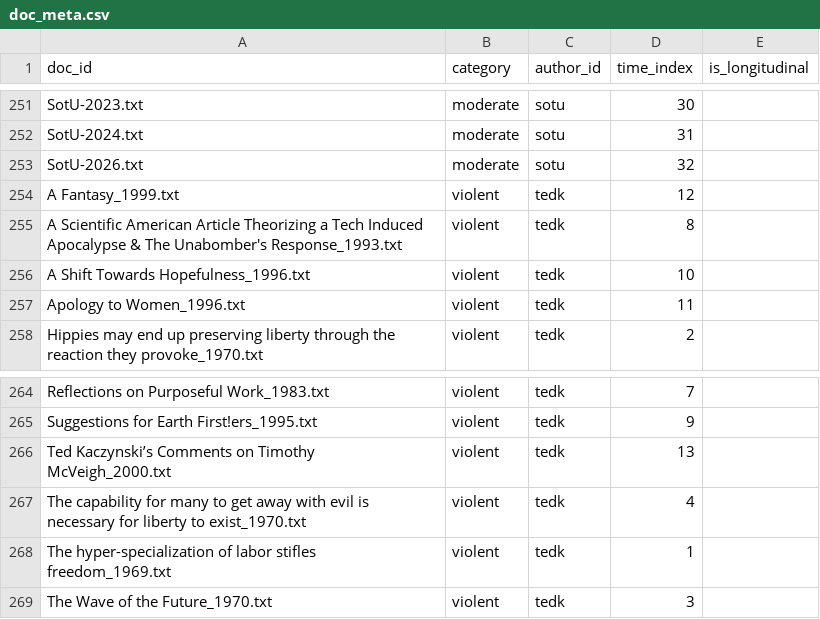
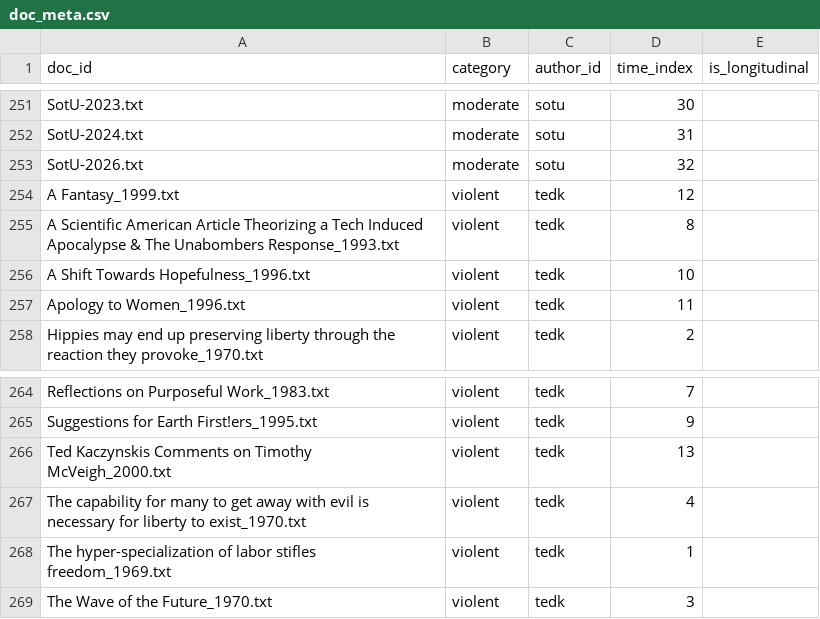
Before and after one commit to MorganBallesteros/Justifications-of-Harm-in-Political-Manifestos, a CSV file: Thesis/data/raw/doc_meta.csv, drawn as a sheet; only a part is shown, gaps mark what is left out; the diff covers the shown part only.

```diff
--- a/Thesis/data/raw/doc_meta.csv
+++ b/Thesis/data/raw/doc_meta.csv
@@ -254,3 +254,3 @@ SotU-2026.txt,moderate,sotu,32,
 A Fantasy_1999.txt,violent,tedk,12,
-A Scientific American Article Theorizing a Tech Induced Apocalypse & The Unabomber's Response_1993.txt,violent,tedk,8,
+A Scientific American Article Theorizing a Tech Induced Apocalypse & The Unabombers Response_1993.txt,violent,tedk,8,
 A Shift Towards Hopefulness_1996.txt,violent,tedk,10,
@@ -265,3 +265,3 @@ Reflections on Purposeful Work_1983.txt,violent,tedk,7,
 Suggestions for Earth First!ers_1995.txt,violent,tedk,9,
-Ted Kaczynski’s Comments on Timothy McVeigh_2000.txt,violent,tedk,13,
+Ted Kaczynskis Comments on Timothy McVeigh_2000.txt,violent,tedk,13,
 The capability for many to get away with evil is necessary for liberty to exist_1970.txt,violent,tedk,4,
```
Also changed, not shown: 6 edited cells elsewhere in this file.
